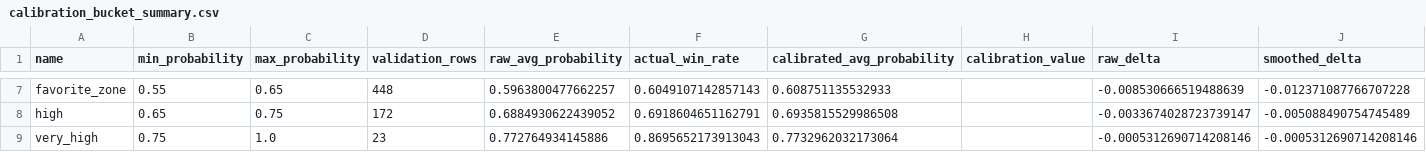
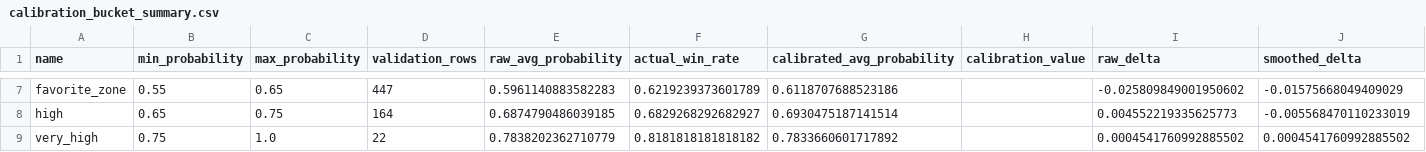
Before and after one commit to ChrisEsau/ufc-ai-clv-tracker, a CSV file: models/moneyline/moneyline_xgboost_v11/calibration_bucket_summary.csv, drawn as a sheet; only a part is shown, gaps mark what is left out; the diff covers the shown part only; the diff names each change by its address in the sheet, - before the commit and + after, or states it on an @@ line.

```diff
--- a/models/moneyline/moneyline_xgboost_v11/calibration_bucket_summary.csv
+++ b/models/moneyline/moneyline_xgboost_v11/calibration_bucket_summary.csv
-D7 (validation_rows): 448
+D7 (validation_rows): 447
-E7 (raw_avg_probability): 0.5963800477662257
+E7 (raw_avg_probability): 0.5961140883582283
-F7 (actual_win_rate): 0.6049107142857143
+F7 (actual_win_rate): 0.6219239373601789
-G7 (calibrated_avg_probability): 0.608751135532933
+G7 (calibrated_avg_probability): 0.6118707688523186
-I7 (raw_delta): -0.008530666519488639
+I7 (raw_delta): -0.025809849001950602
-J7 (smoothed_delta): -0.012371087766707228
+J7 (smoothed_delta): -0.01575668049409029
-D8 (validation_rows): 172
+D8 (validation_rows): 164
-E8 (raw_avg_probability): 0.6884930622439052
+E8 (raw_avg_probability): 0.6874790486039185
-F8 (actual_win_rate): 0.6918604651162791
+F8 (actual_win_rate): 0.6829268292682927
-G8 (calibrated_avg_probability): 0.6935815529986508
+G8 (calibrated_avg_probability): 0.6930475187141514
-I8 (raw_delta): -0.0033674028723739147
+I8 (raw_delta): 0.004552219335625773
-J8 (smoothed_delta): -0.005088490754745489
+J8 (smoothed_delta): -0.005568470110233019
-D9 (validation_rows): 23
+D9 (validation_rows): 22
-E9 (raw_avg_probability): 0.772764934145886
+E9 (raw_avg_probability): 0.7838202362710779
-F9 (actual_win_rate): 0.8695652173913043
+F9 (actual_win_rate): 0.8181818181818182
-G9 (calibrated_avg_probability): 0.7732962032173064
+G9 (calibrated_avg_probability): 0.7833660601717892
-I9 (raw_delta): -0.0005312690714208146
+I9 (raw_delta): 0.0004541760992885502
-J9 (smoothed_delta): -0.0005312690714208146
+J9 (smoothed_delta): 0.0004541760992885502
```
Also changed, not shown: 29 edited cells elsewhere in this file, models/moneyline/moneyline_xgboost_v11/confidence_buckets.csv, models/moneyline/moneyline_xgboost_v11/raw_confidence_buckets.csv, 16 other files.
